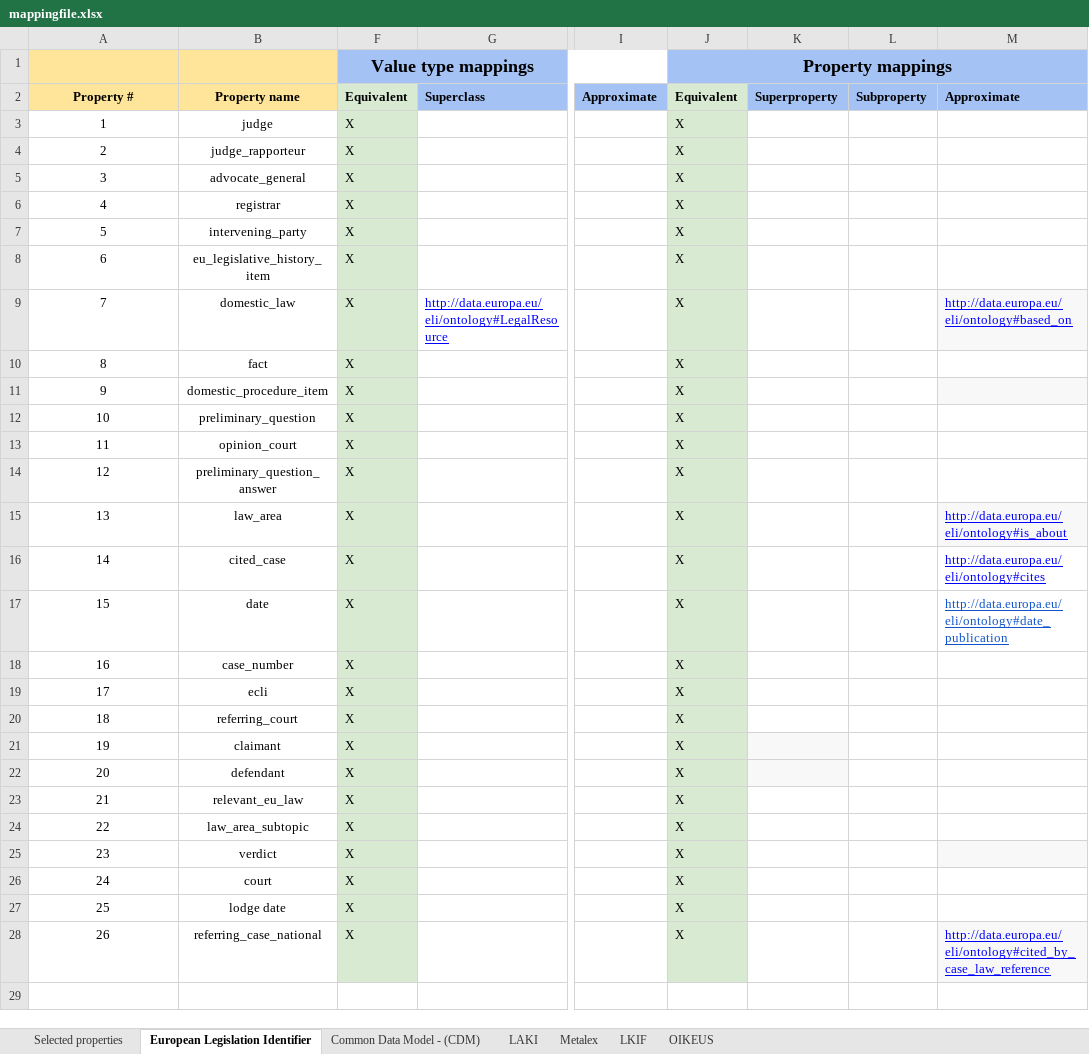
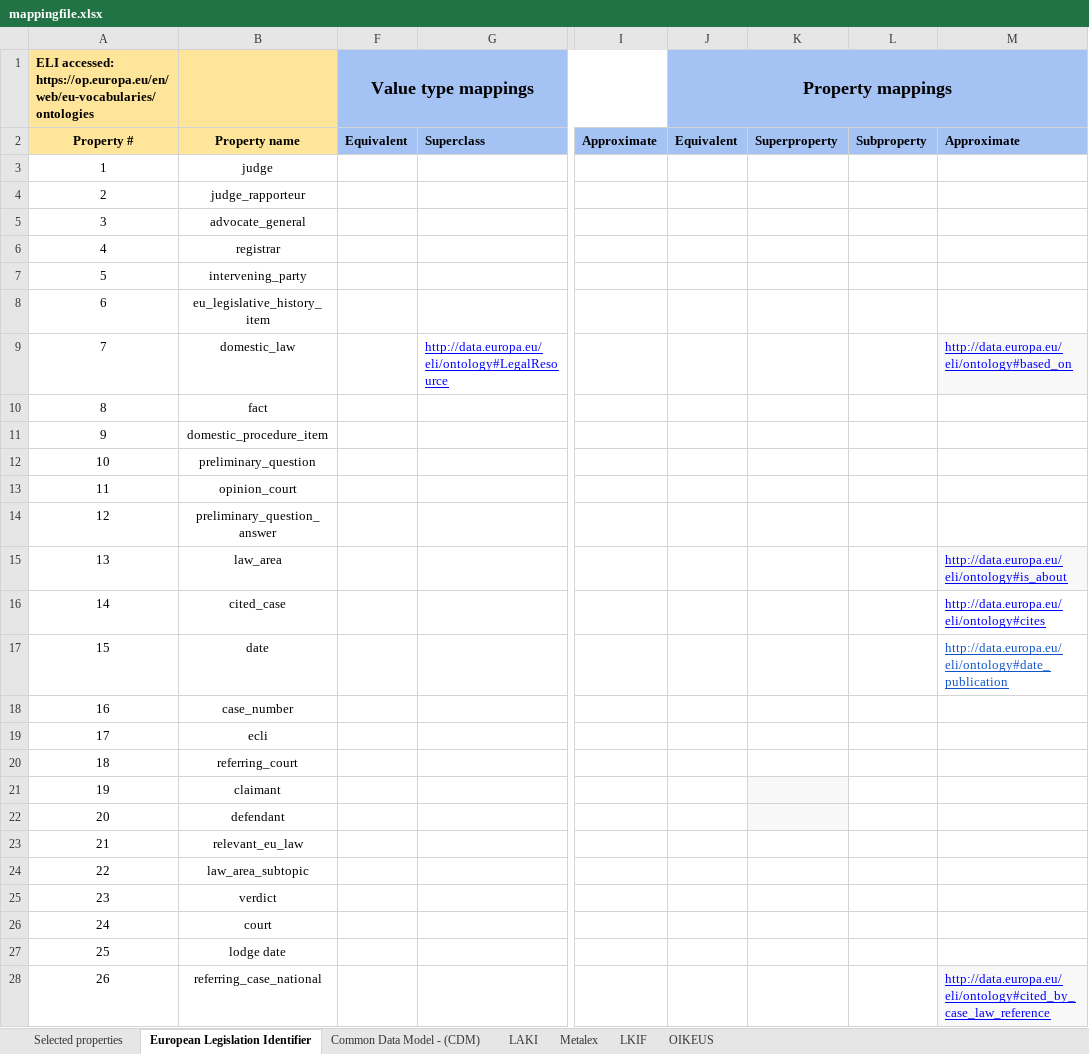
Before and after one commit to maastrichtlawtech/cjeu-ontology-mappings, an Excel workbook: mappingfile.xlsx, sheet European Legislation Identifier, drawn as a sheet; only a part is shown, gaps mark what is left out; values as stored, in another font and other column widths than the file's, no borders; charts and pictures not drawn; the diff names each change by its address in the sheet, - before the commit and + after, or states it on an @@ line.

```diff
--- a/mappingfile.xlsx (sheet European Legislation Identifier)
+++ b/mappingfile.xlsx (sheet European Legislation Identifier)
-A1: (empty)
+A1: ELI accessed: https://op.europa.eu/en/web/eu-vocabularies/ontologies
-F2 fill: #D9EAD3
+F2 fill: #A4C2F4
-J2 fill: #D9EAD3
+J2 fill: #A4C2F4
-F3:F28 (Value type mappings): X
+F3:F28 (Value type mappings): (empty)
-F3:F28 fill: #D9EAD3
+F3:F28 fill: none
-J3:J28 (Property mappings): X
+J3:J28 (Property mappings): (empty)
-J3:J28 fill: #D9EAD3
+J3:J28 fill: none
-M11 fill: #F8F8F8
+M11 fill: none
-M25 fill: #F8F8F8
+M25 fill: none
```
Also changed, not shown: sheet LKIF, sheet Metalex, sheet OIKEUS, sheet LAKI, sheet Common Data Model - (CDM).
